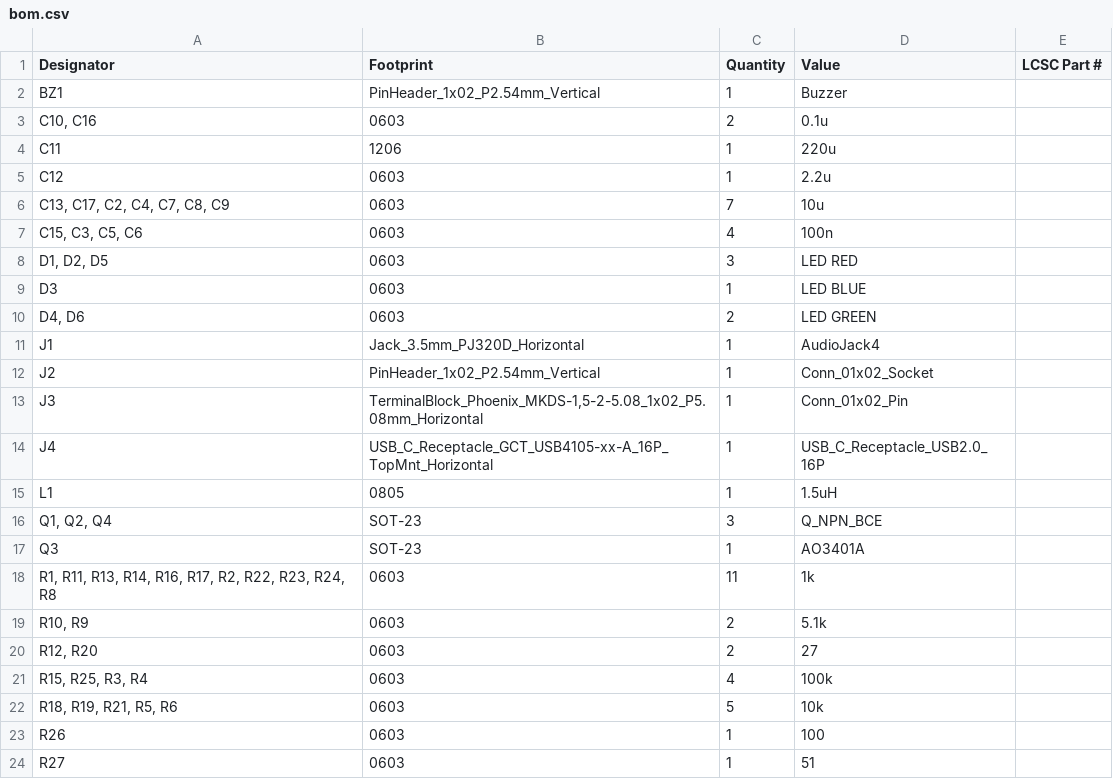
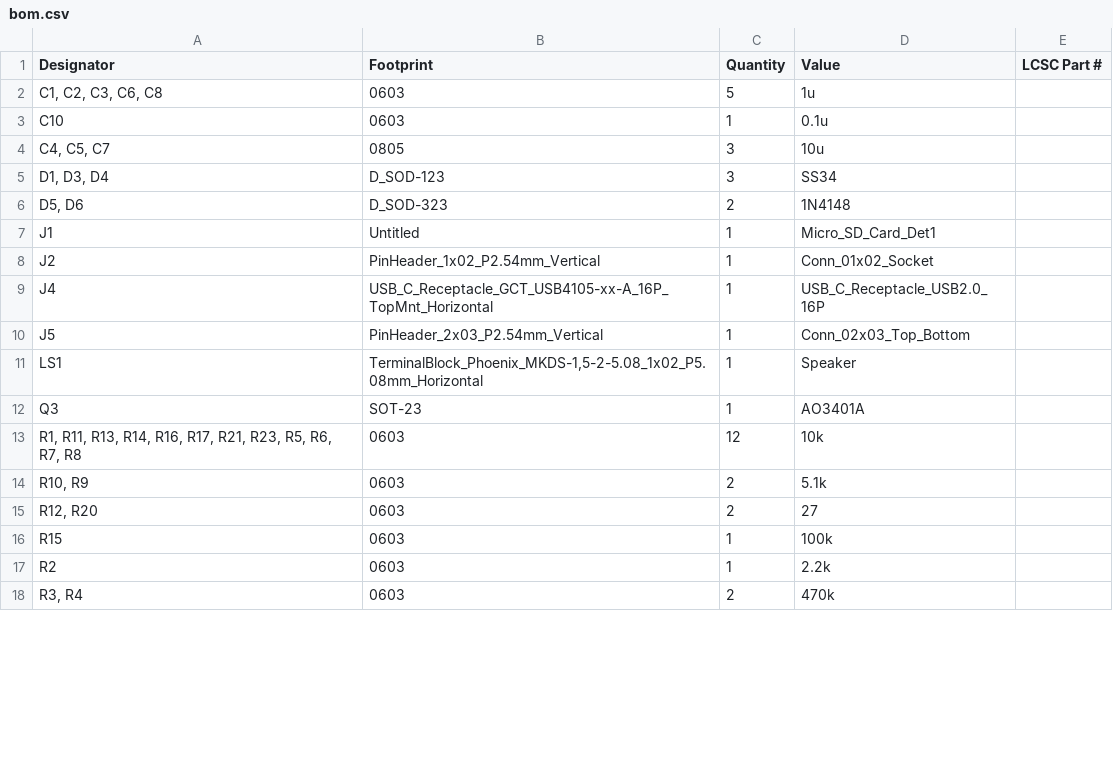
Before and after one commit to Micropickle/vocoder, a CSV file: production/bom.csv, drawn as a sheet; only a part is shown; the diff covers the shown part only.

```diff
--- a/production/bom.csv
+++ b/production/bom.csv
@@ -1,24 +1,18 @@
 Designator,Footprint,Quantity,Value,LCSC Part #
-BZ1,PinHeader_1x02_P2.54mm_Vertical,1,Buzzer,
-"C10, C16",0603,2,0.1u,
-C11,1206,1,220u,
-C12,0603,1,2.2u,
-"C13, C17, C2, C4, C7, C8, C9",0603,7,10u,
-"C15, C3, C5, C6",0603,4,100n,
-"D1, D2, D5",0603,3,LED RED,
-D3,0603,1,LED BLUE,
-"D4, D6",0603,2,LED GREEN,
-J1,Jack_3.5mm_PJ320D_Horizontal,1,AudioJack4,
+"C1, C2, C3, C6, C8",0603,5,1u,
+C10,0603,1,0.1u,
+"C4, C5, C7",0805,3,10u,
+"D1, D3, D4",D_SOD-123,3,SS34,
+"D5, D6",D_SOD-323,2,1N4148,
+J1,Untitled,1,Micro_SD_Card_Det1,
 J2,PinHeader_1x02_P2.54mm_Vertical,1,Conn_01x02_Socket,
-J3,"TerminalBlock_Phoenix_MKDS-1,5-2-5.08_1x02_P5.08mm_Horizontal",1,Conn_01x02_Pin,
 J4,USB_C_Receptacle_GCT_USB4105-xx-A_16P_TopMnt_Horizontal,1,USB_C_Receptacle_USB2.0_16P,
-L1,0805,1,1.5uH,
-"Q1, Q2, Q4",SOT-23,3,Q_NPN_BCE,
+J5,PinHeader_2x03_P2.54mm_Vertical,1,Conn_02x03_Top_Bottom,
+LS1,"TerminalBlock_Phoenix_MKDS-1,5-2-5.08_1x02_P5.08mm_Horizontal",1,Speaker,
 Q3,SOT-23,1,AO3401A,
-"R1, R11, R13, R14, R16, R17, R2, R22, R23, R24, R8",0603,11,1k,
+"R1, R11, R13, R14, R16, R17, R21, R23, R5, R6, R7, R8",0603,12,10k,
 "R10, R9",0603,2,5.1k,
 "R12, R20",0603,2,27,
-"R15, R25, R3, R4",0603,4,100k,
-"R18, R19, R21, R5, R6",0603,5,10k,
-R26,0603,1,100,
-R27,0603,1,51,
+R15,0603,1,100k,
+R2,0603,1,2.2k,
+"R3, R4",0603,2,470k,
```
Also changed, not shown: 2 added rows, 2 removed rows and 10 edited cells elsewhere in this file, production/designators.csv, production/positions.csv, 26 other files.
